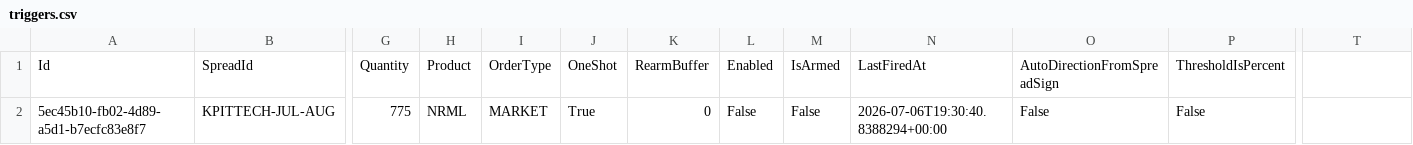
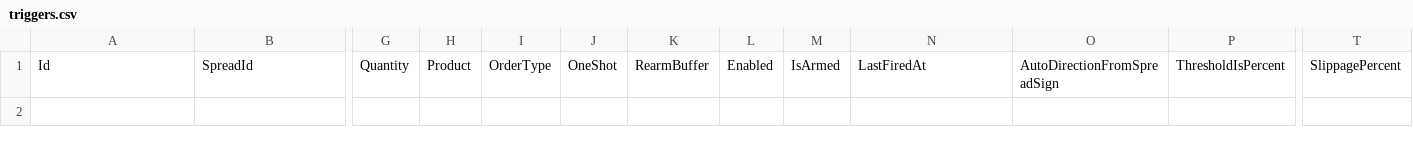
Before and after one commit to rathiayush/LiveSpreadCalculator, a CSV file: LiveSpreadCalculator/App_Data/triggers.csv, drawn as a sheet; only a part is shown, gaps mark what is left out; rows hold the shown columns only; the diff names each change by its address in the sheet, - before the commit and + after, or states it on an @@ line.

Commit message:
Added slippage

```diff
--- a/LiveSpreadCalculator/App_Data/triggers.csv
+++ b/LiveSpreadCalculator/App_Data/triggers.csv
-T1: (empty)
+T1: SlippagePercent
-row 2: 5ec45b10-fb02-4d89-a5d1-b7ecfc83e8f7 | KPITTECH-JUL-AUG | 775 | NRML | MARKET | True | 0 | False | False | 2026-07-06T19:30:40.8388294+00:00 | False | False
```
Also changed, not shown: 15 other files.
